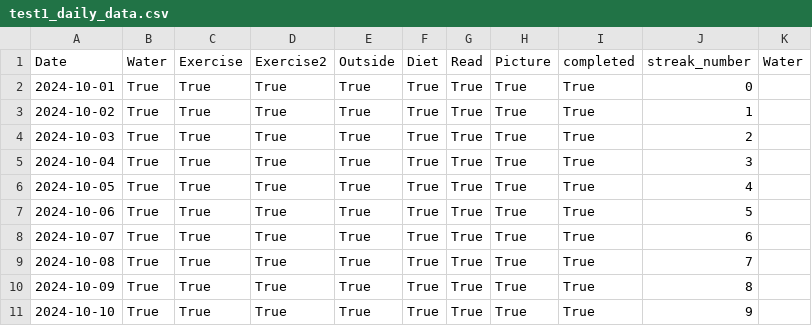
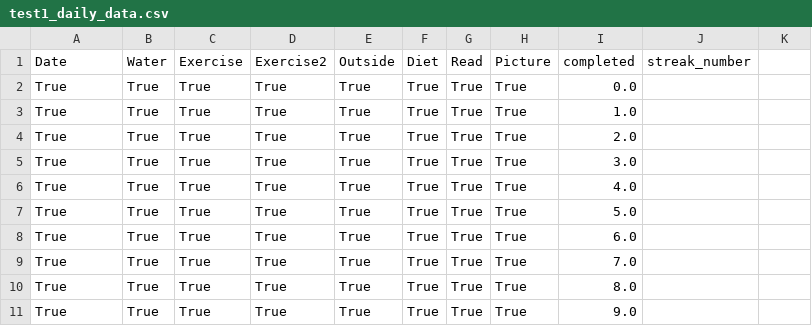
Before and after one commit to hslewin/HabitTracker, a CSV file: test1_daily_data.csv, drawn as a sheet; only a part is shown; the diff covers the shown part only.

Commit message:
For review of version 1
streak is still not working

fixed some of the visual elements

figured out the the submit button must be in the
same form as the information to submit

```diff
--- a/test1_daily_data.csv
+++ b/test1_daily_data.csv
@@ -1,11 +1,11 @@
-Date, Water,Exercise,Exercise2,Outside,Diet,Read,Picture,completed,streak_number,Water
-2024-10-01,True,True,True,True,True,True,True,True,0,
-2024-10-02,True,True,True,True,True,True,True,True,1,
-2024-10-03,True,True,True,True,True,True,True,True,2,
-2024-10-04,True,True,True,True,True,True,True,True,3,
-2024-10-05,True,True,True,True,True,True,True,True,4,
-2024-10-06,True,True,True,True,True,True,True,True,5,
-2024-10-07,True,True,True,True,True,True,True,True,6,
-2024-10-08,True,True,True,True,True,True,True,True,7,
-2024-10-09,True,True,True,True,True,True,True,True,8,
-2024-10-10,True,True,True,True,True,True,True,True,9,
+Date,Water,Exercise,Exercise2,Outside,Diet,Read,Picture,completed,streak_number
+True,True,True,True,True,True,True,True,0.0,
+True,True,True,True,True,True,True,True,1.0,
+True,True,True,True,True,True,True,True,2.0,
+True,True,True,True,True,True,True,True,3.0,
+True,True,True,True,True,True,True,True,4.0,
+True,True,True,True,True,True,True,True,5.0,
+True,True,True,True,True,True,True,True,6.0,
+True,True,True,True,True,True,True,True,7.0,
+True,True,True,True,True,True,True,True,8.0,
+True,True,True,True,True,True,True,True,9.0,
```
Also changed, not shown: 33 edited cells elsewhere in this file, 4 other files.
